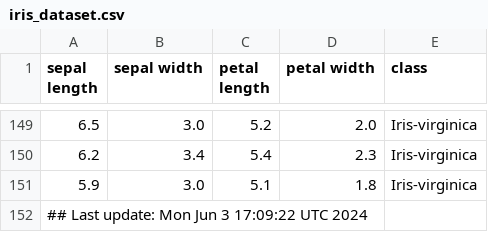
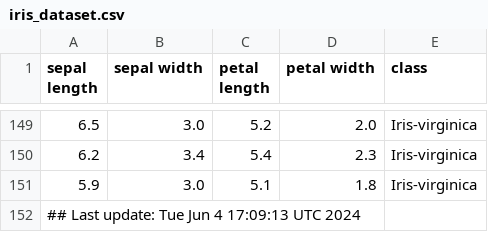
Before and after one commit to btmonier/misc_r_scripts, a CSV file: data/iris_dataset.csv, drawn as a sheet; only a part is shown, gaps mark what is left out.

Commit message:
GitHub Actions test

```diff
--- a/data/iris_dataset.csv
+++ b/data/iris_dataset.csv
@@ -151,2 +151,2 @@ sepal length,sepal width,petal length,petal width,class
 5.9,3.0,5.1,1.8,Iris-virginica
-## Last update: Mon Jun  3 17:09:22 UTC 2024
+## Last update: Tue Jun  4 17:09:13 UTC 2024
```
